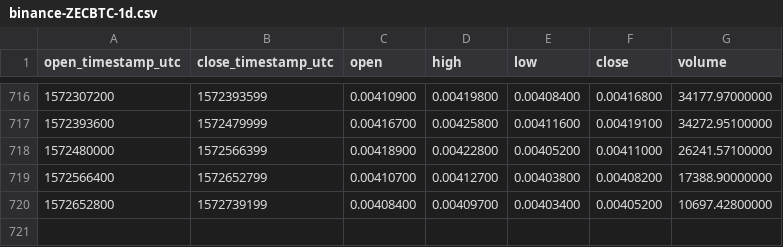
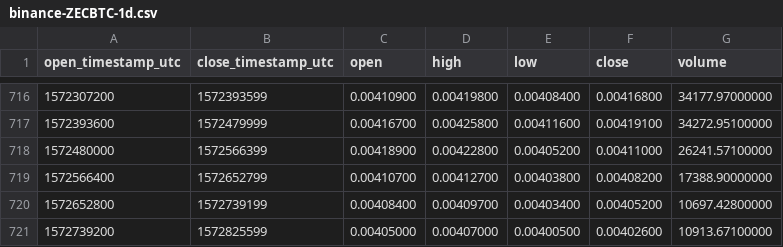
Before and after one commit to cryptobigbro/binance-ZECBTC, a CSV file: binance-ZECBTC-1d.csv, drawn as a sheet; only a part is shown, gaps mark what is left out; the diff names each change by its address in the sheet, - before the commit and + after, or states it on an @@ line.

Commit message:
Update OHLCV data.

```diff
--- a/binance-ZECBTC-1d.csv
+++ b/binance-ZECBTC-1d.csv
+row 721: 1572739200 | 1572825599 | 0.00405000 | 0.00407000 | 0.00400500 | 0.00402600 | 10913.67100000
```
Also changed, not shown: 1 other file.
